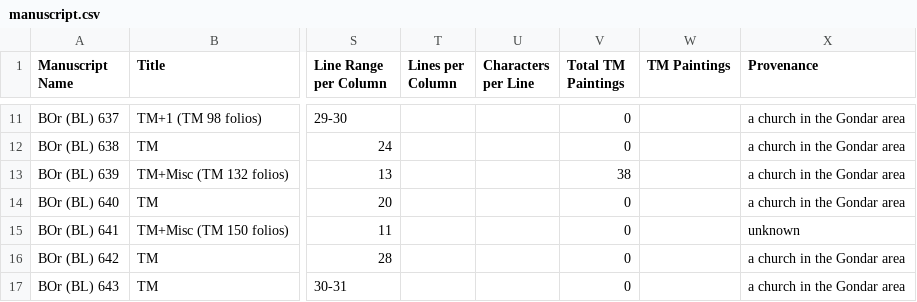
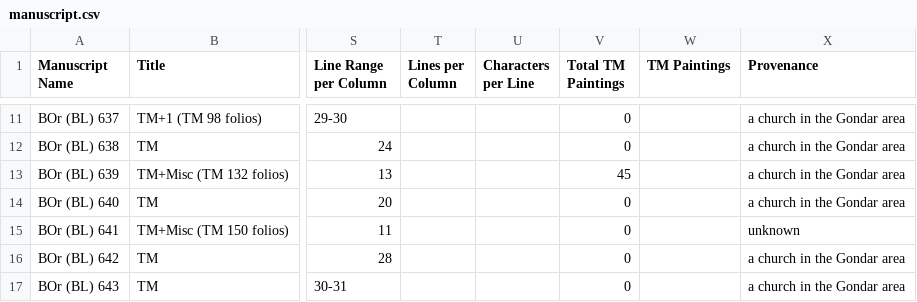
Before and after one commit to Princeton-CDH/pemm-data, a CSV file: data/manuscript.csv, drawn as a sheet; only a part is shown, gaps mark what is left out; the diff names each change by its address in the sheet, - before the commit and + after, or states it on an @@ line.

```diff
--- a/data/manuscript.csv
+++ b/data/manuscript.csv
-V13 (Total TM Paintings): 38
+V13 (Total TM Paintings): 45
```
Also changed, not shown: data/canonical_story.csv, 1 other file.
